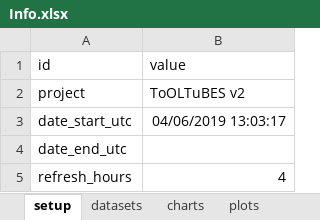
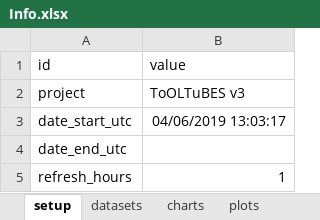
Before and after one commit to martinspurr89/TimeSeriesProcessor, an Excel workbook: Info/Info.xlsx, sheet setup, drawn as a sheet; values as stored, in another font and other column widths than the file's, no borders; the diff names each change by its address in the sheet, - before the commit and + after, or states it on an @@ line.

Commit message:
New VSCode setup for BES_py

```diff
--- a/Info/Info.xlsx (sheet setup)
+++ b/Info/Info.xlsx (sheet setup)
-B2 (value): ToOLTuBES v2
+B2 (value): ToOLTuBES v3
-B5 (value): 4
+B5 (value): 1
```
Also changed, not shown: sheet parameters, sheet parameters_ave, sheet plots, sheet charts, sheet datasets, 16 other files.
